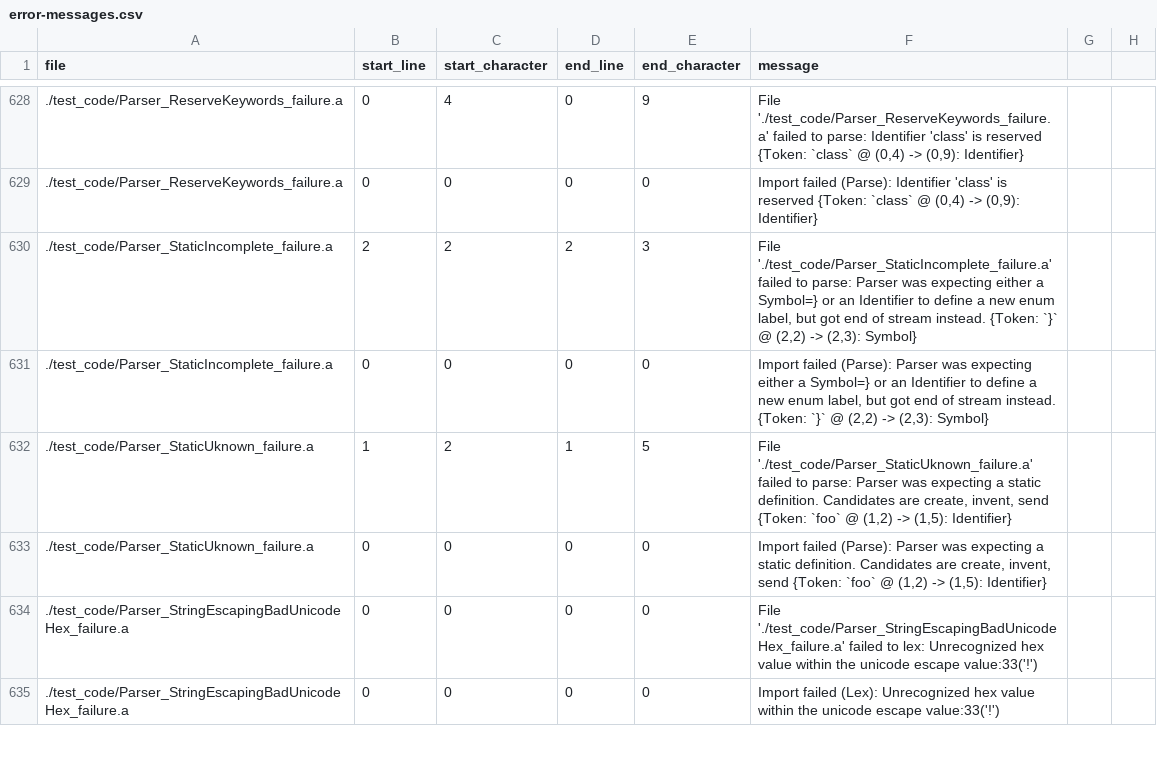
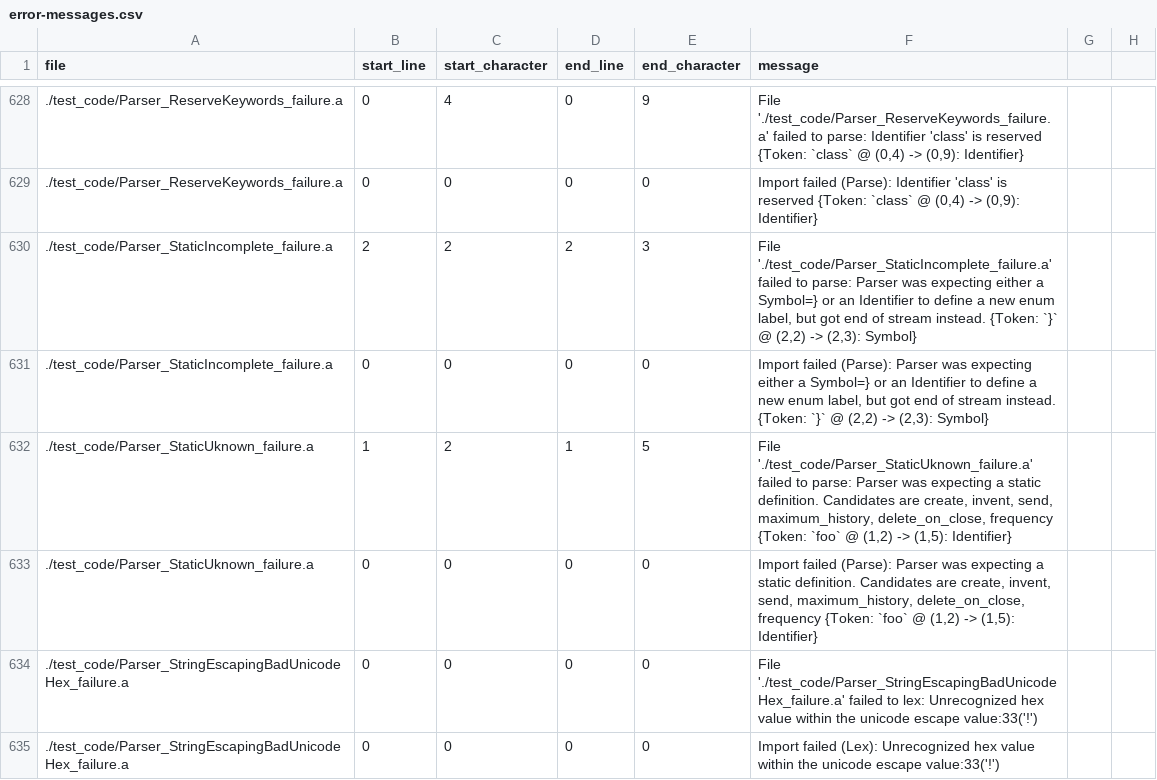
Before and after one commit to mathgladiator/adama-lang, a CSV file: core/error-messages.csv, drawn as a sheet; only a part is shown, gaps mark what is left out.

Commit message:
change app_mode and app_delay into frequency, fully deprecate a LivingDocumentFactory constructor

```diff
--- a/core/error-messages.csv
+++ b/core/error-messages.csv
@@ -631,4 +631,4 @@ file,start_line,start_character,end_line,end_character,message
 ./test_code/Parser_StaticIncomplete_failure.a,0,0,0,0,"Import failed (Parse): Parser was expecting either a Symbol=} or an Identifier to define a new enum label, but got end of stream instead. {Token: `}` @ (2,2) -> (2,3): Symbol}"
-./test_code/Parser_StaticUknown_failure.a,1,2,1,5,"File './test_code/Parser_StaticUknown_failure.a' failed to parse: Parser was expecting a static definition. Candidates are create, invent, send {Token: `foo` @ (1,2) -> (1,5): Identifier}"
-./test_code/Parser_StaticUknown_failure.a,0,0,0,0,"Import failed (Parse): Parser was expecting a static definition. Candidates are create, invent, send {Token: `foo` @ (1,2) -> (1,5): Identifier}"
+./test_code/Parser_StaticUknown_failure.a,1,2,1,5,"File './test_code/Parser_StaticUknown_failure.a' failed to parse: Parser was expecting a static definition. Candidates are create, invent, send, maximum_history, delete_on_close, frequency {Token: `foo` @ (1,2) -> (1,5): Identifier}"
+./test_code/Parser_StaticUknown_failure.a,0,0,0,0,"Import failed (Parse): Parser was expecting a static definition. Candidates are create, invent, send, maximum_history, delete_on_close, frequency {Token: `foo` @ (1,2) -> (1,5): Identifier}"
 ./test_code/Parser_StringEscapingBadUnicodeHex_failure.a,0,0,0,0,"File './test_code/Parser_StringEscapingBadUnicodeHex_failure.a' failed to lex: Unrecognized hex value within the unicode escape value:33('!')"
```
Also changed, not shown: 16 other files.
